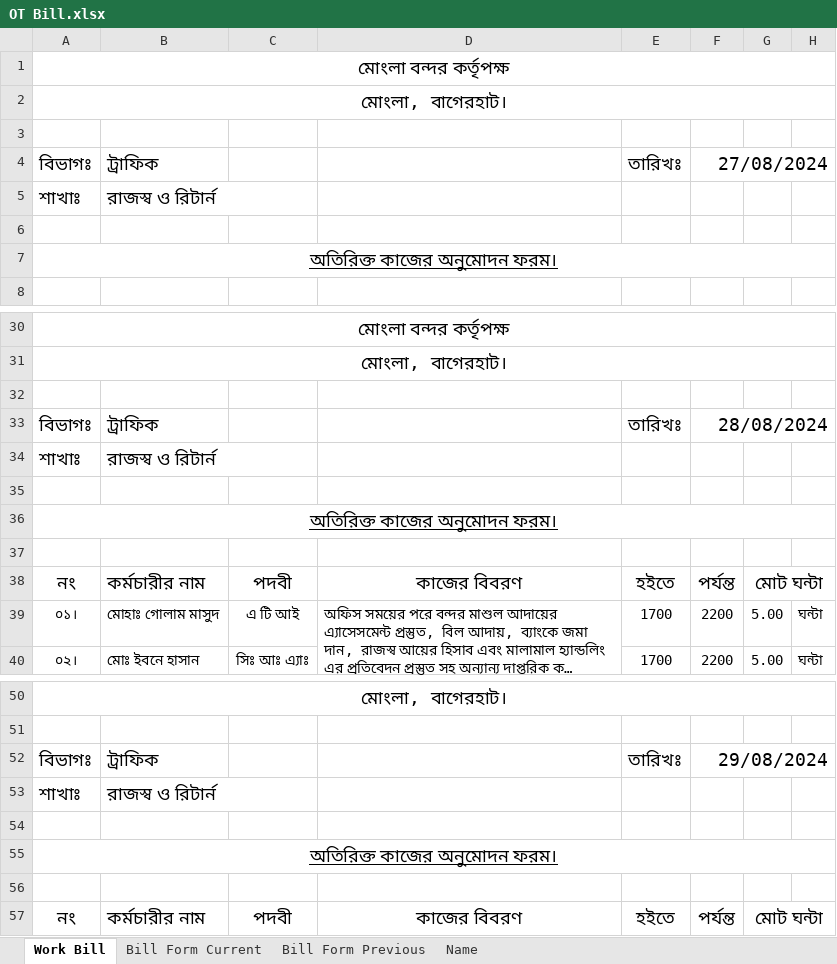
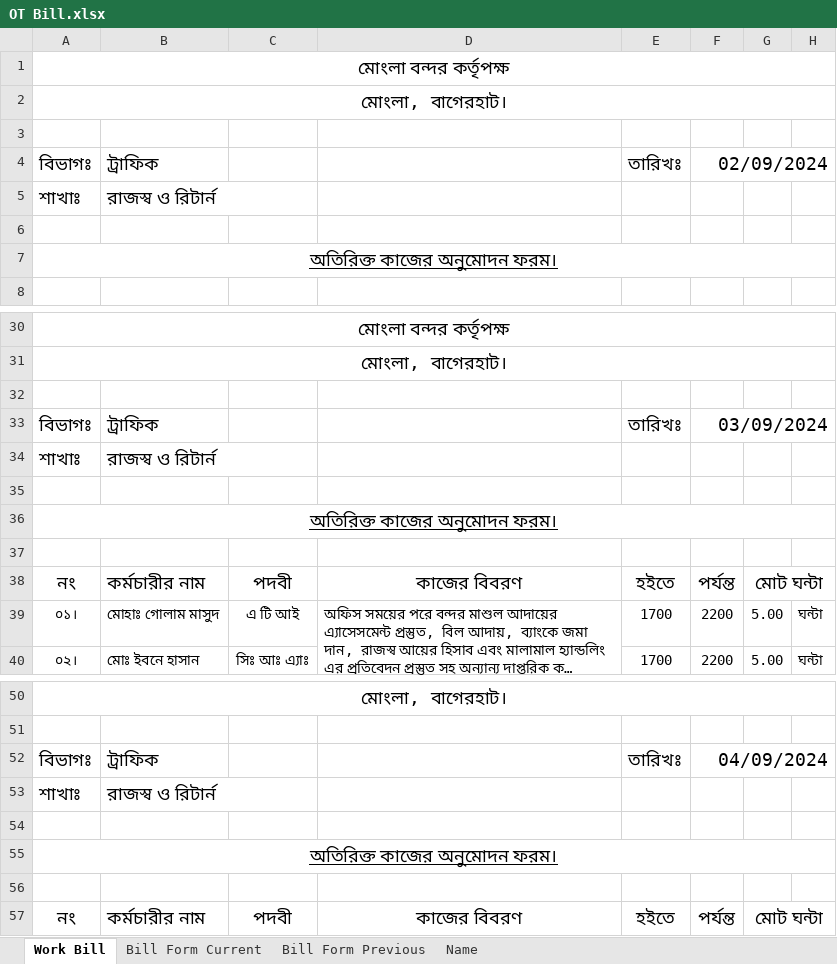
Before and after one commit to revenueNreturn/01.-Official, an Excel workbook: 12. OT Form & Bill/OT Bill.xlsx, sheet Work Bill, drawn as a sheet; only a part is shown, gaps mark what is left out; long unchanged cells end in …; values as stored, in another font and other column widths than the file's, no borders; the diff covers the shown part only; the diff names each change by its address in the sheet, - before the commit and + after, or states it on an @@ line.

```diff
--- a/12. OT Form & Bill/OT Bill.xlsx (sheet Work Bill)
+++ b/12. OT Form & Bill/OT Bill.xlsx (sheet Work Bill)
-F4: 27/08/2024
+F4: 02/09/2024
-F33: 28/08/2024
+F33: 03/09/2024
-F52: 29/08/2024
+F52: 04/09/2024
```
Also changed, not shown: 48 added rows and 1 edited cell elsewhere in this sheet, 09. অন্য বিভাগের সাথে যোগাযোগ,বিবিধ/একাউন্টস বিভাগ/Revenue & Vat Summery (2016-2021).xlsx, 14. Daily Summery/C&F Agent Wise Car Delivery Main.xlsx, 14 other files.
